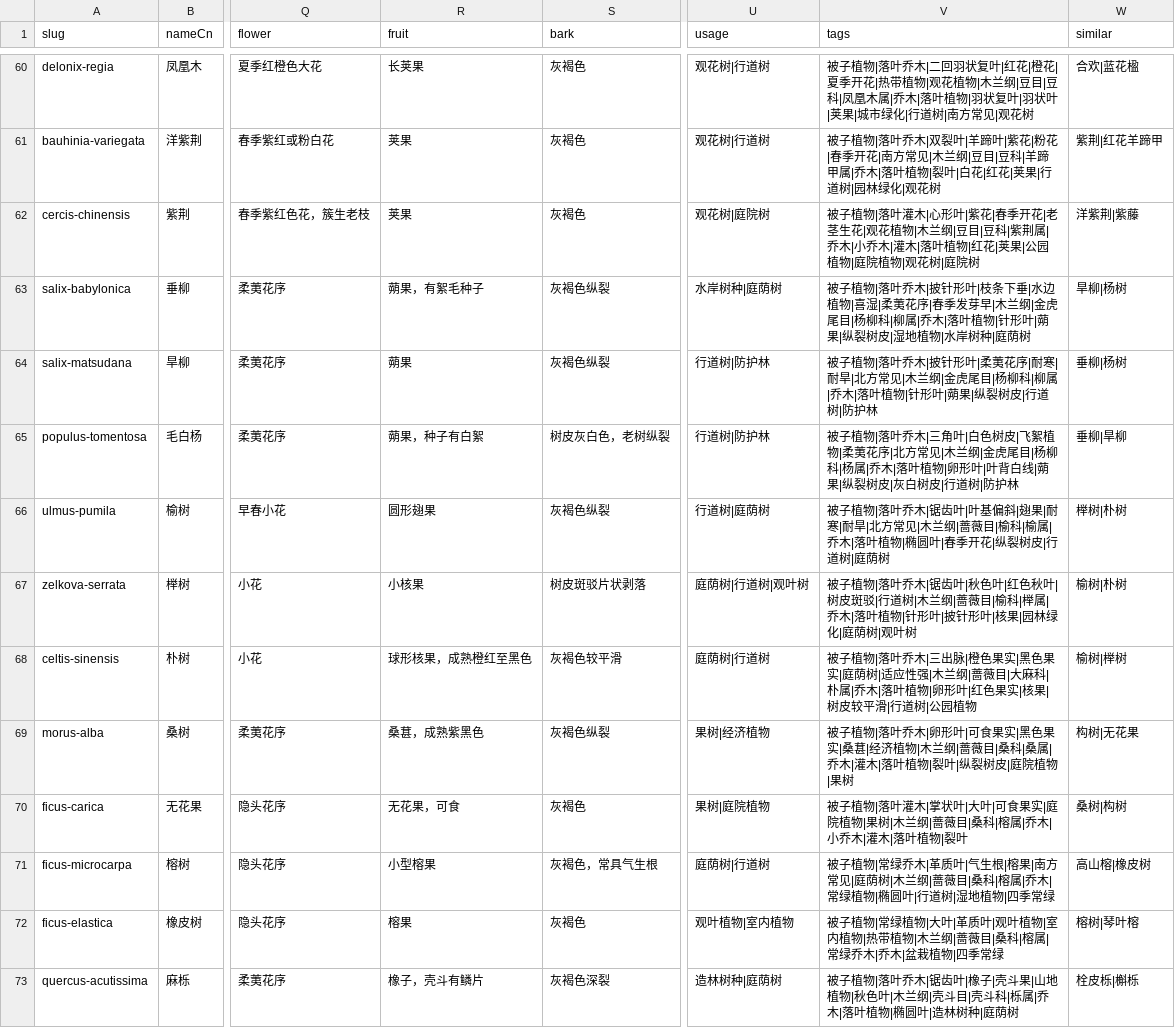
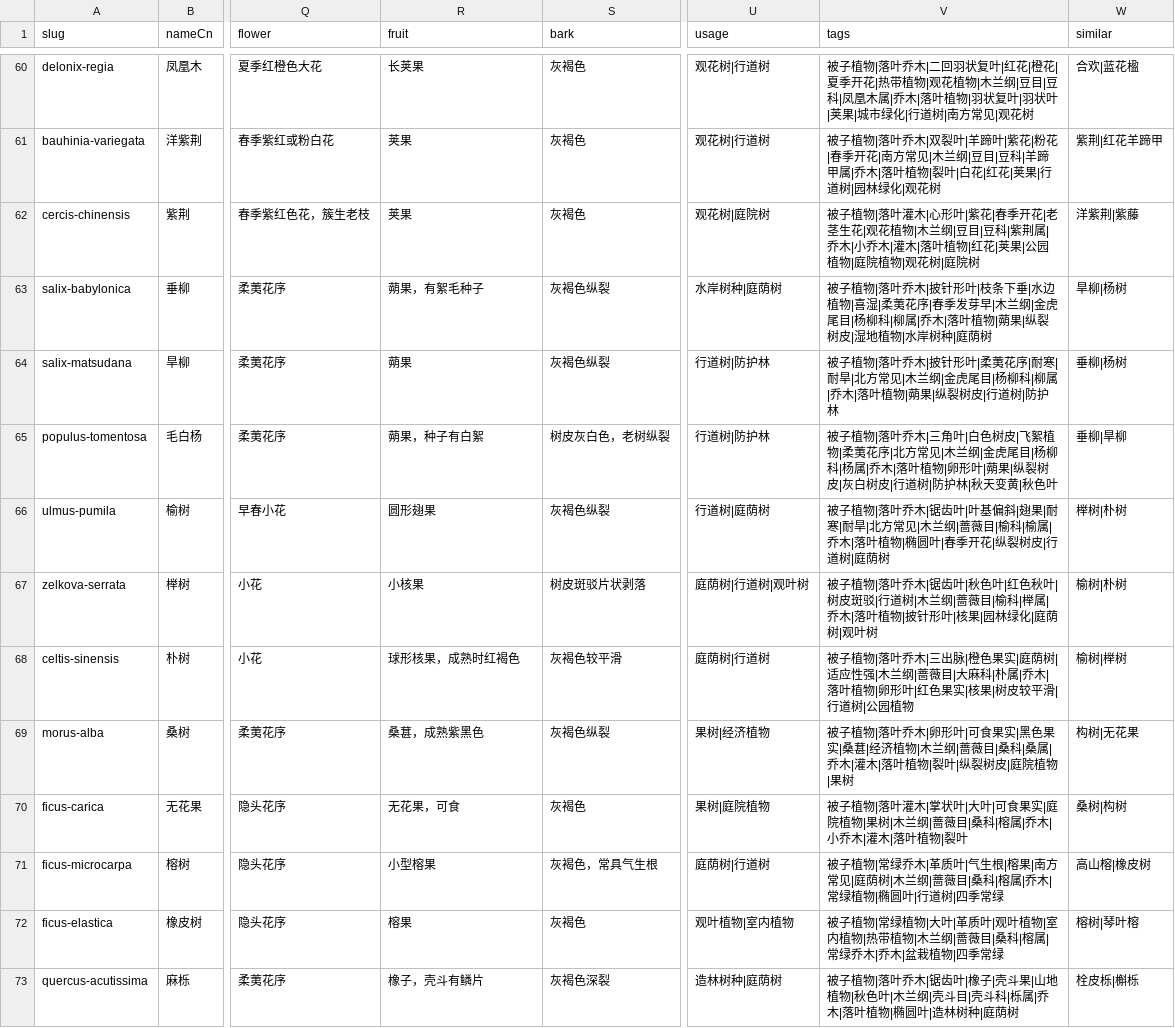
Before and after one commit to zhengxr566/plantatlas, a CSV file: data/plants.csv, drawn as a sheet; only a part is shown, gaps mark what is left out; the diff covers the shown part only; the diff names each change by its address in the sheet, - before the commit and + after, or states it on an @@ line.

```diff
--- a/data/plants.csv
+++ b/data/plants.csv
-V63 (tags): …叶植物|针形叶|蒴果|纵…
+V63 (tags): …叶植物|蒴果|纵…
-V64 (tags): …叶植物|针形叶|蒴果|纵…
+V64 (tags): …叶植物|蒴果|纵…
-V65 (tags): …卵形叶|叶背白线|蒴果|纵裂树皮|灰白树皮|行道树|防护林
+V65 (tags): …卵形叶|蒴果|纵裂树皮|灰白树皮|行道树|防护林|秋天变黄|秋色叶
-V67 (tags): …叶植物|针形叶|披针形叶…
+V67 (tags): …叶植物|披针形叶…
-R68 (fruit): 球形核果，成熟橙红至黑色
+R68 (fruit): 球形核果，成熟时红褐色
-V68 (tags): …色果实|黑色果实|庭荫树|…
+V68 (tags): …色果实|庭荫树|…
-V71 (tags): …行道树|湿地植物|四季常绿
+V71 (tags): …行道树|四季常绿
```
Also changed, not shown: 62 edited cells elsewhere in this file, data/photos.csv, 1 other file.
